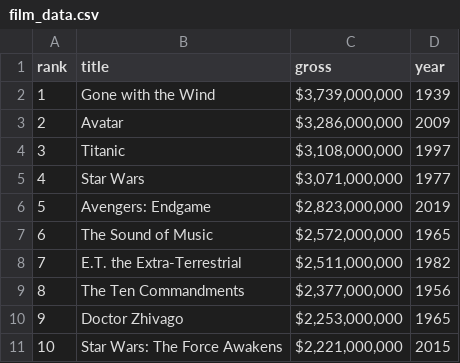
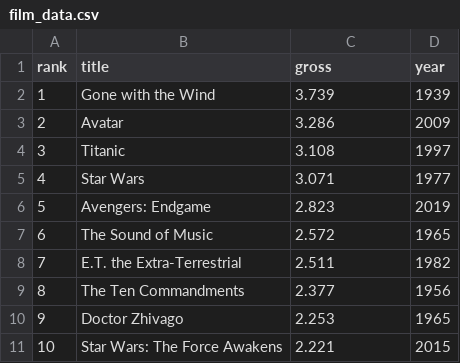
Before and after one commit to Younger0/Younger0.github.io, a CSV file: film_data.csv, drawn as a sheet.

Commit message:
Update film_data.csv

```diff
--- a/film_data.csv
+++ b/film_data.csv
@@ -1,11 +1,11 @@
 rank,title,gross,year
-1,Gone with the Wind,"$3,739,000,000",1939
-2,Avatar,"$3,286,000,000",2009
-3,Titanic,"$3,108,000,000",1997
-4,Star Wars,"$3,071,000,000",1977
-5,Avengers: Endgame,"$2,823,000,000",2019
-6,The Sound of Music,"$2,572,000,000",1965
-7,E.T. the Extra-Terrestrial,"$2,511,000,000",1982
-8,The Ten Commandments,"$2,377,000,000",1956
-9,Doctor Zhivago,"$2,253,000,000",1965
-10,Star Wars: The Force Awakens,"$2,221,000,000",2015
+1,Gone with the Wind,"3.739",1939
+2,Avatar,"3.286",2009
+3,Titanic,"3.108",1997
+4,Star Wars,"3.071",1977
+5,Avengers: Endgame,"2.823",2019
+6,The Sound of Music,"2.572",1965
+7,E.T. the Extra-Terrestrial,"2.511",1982
+8,The Ten Commandments,"2.377",1956
+9,Doctor Zhivago,"2.253",1965
+10,Star Wars: The Force Awakens,"2.221",2015
```
